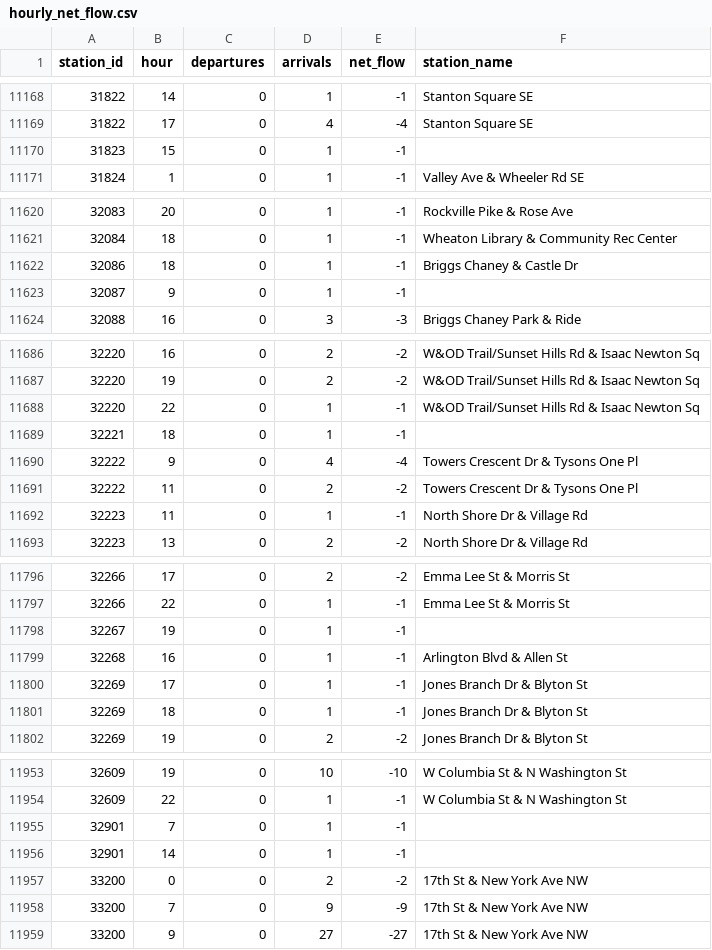
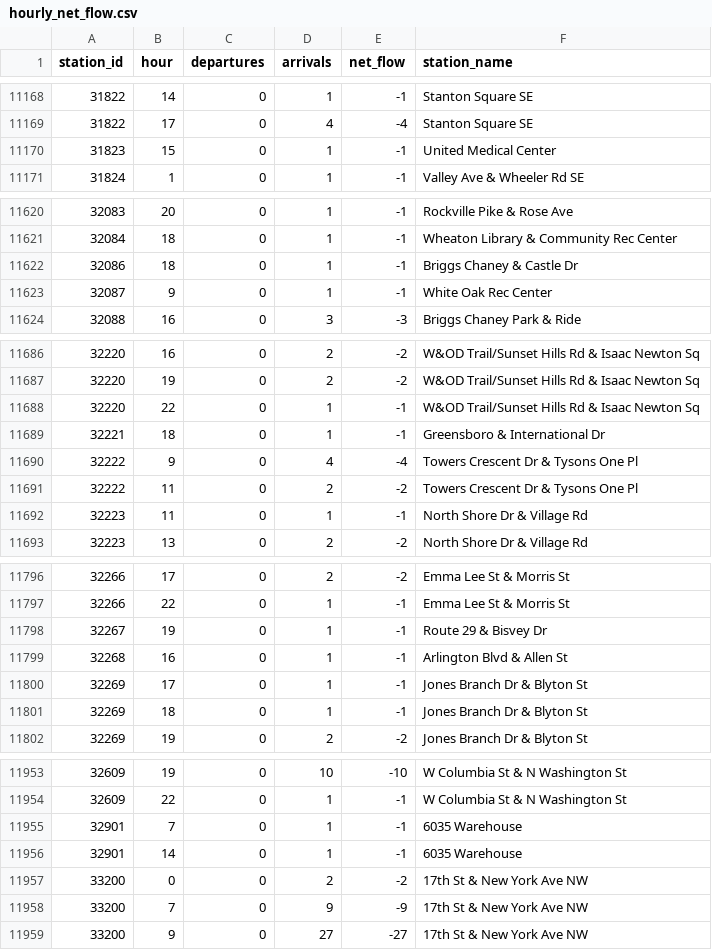
Before and after one commit to hhkQWQ/Pyclass, a CSV file: reports/tables/hourly_net_flow.csv, drawn as a sheet; only a part is shown, gaps mark what is left out.

```diff
--- a/reports/tables/hourly_net_flow.csv
+++ b/reports/tables/hourly_net_flow.csv
@@ -11169,3 +11169,3 @@
 31822,17,0,4,-4,Stanton Square SE
-31823,15,0,1,-1,
+31823,15,0,1,-1,United Medical Center
 31824,1,0,1,-1,Valley Ave & Wheeler Rd SE
@@ -11622,3 +11622,3 @@
 32086,18,0,1,-1,Briggs Chaney & Castle Dr
-32087,9,0,1,-1,
+32087,9,0,1,-1,White Oak Rec Center
 32088,16,0,3,-3,Briggs Chaney Park & Ride
@@ -11688,3 +11688,3 @@
 32220,22,0,1,-1,W&OD Trail/Sunset Hills Rd & Isaac Newton Sq
-32221,18,0,1,-1,
+32221,18,0,1,-1,Greensboro & International Dr
 32222,9,0,4,-4,Towers Crescent Dr & Tysons One Pl
@@ -11797,3 +11797,3 @@
 32266,22,0,1,-1,Emma Lee St & Morris St
-32267,19,0,1,-1,
+32267,19,0,1,-1,Route 29 & Bisvey Dr
 32268,16,0,1,-1,Arlington Blvd & Allen St
@@ -11954,4 +11954,4 @@
 32609,22,0,1,-1,W Columbia St & N Washington St
-32901,7,0,1,-1,
-32901,14,0,1,-1,
+32901,7,0,1,-1,6035 Warehouse
+32901,14,0,1,-1,6035 Warehouse
 33200,0,0,2,-2,17th St & New York Ave NW
```
Also changed, not shown: 23 other files.
